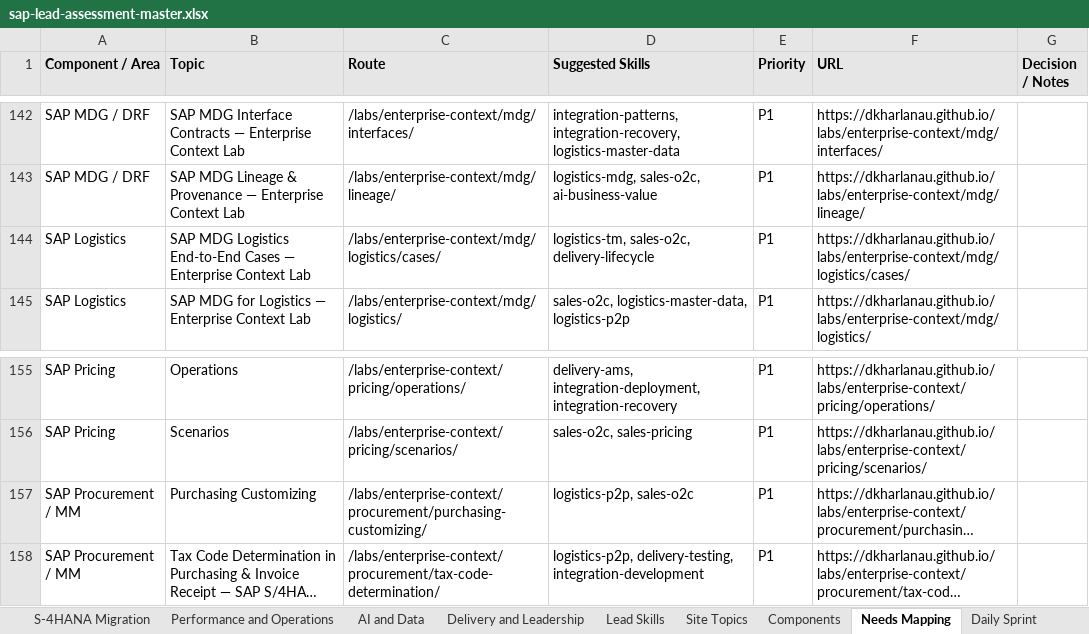
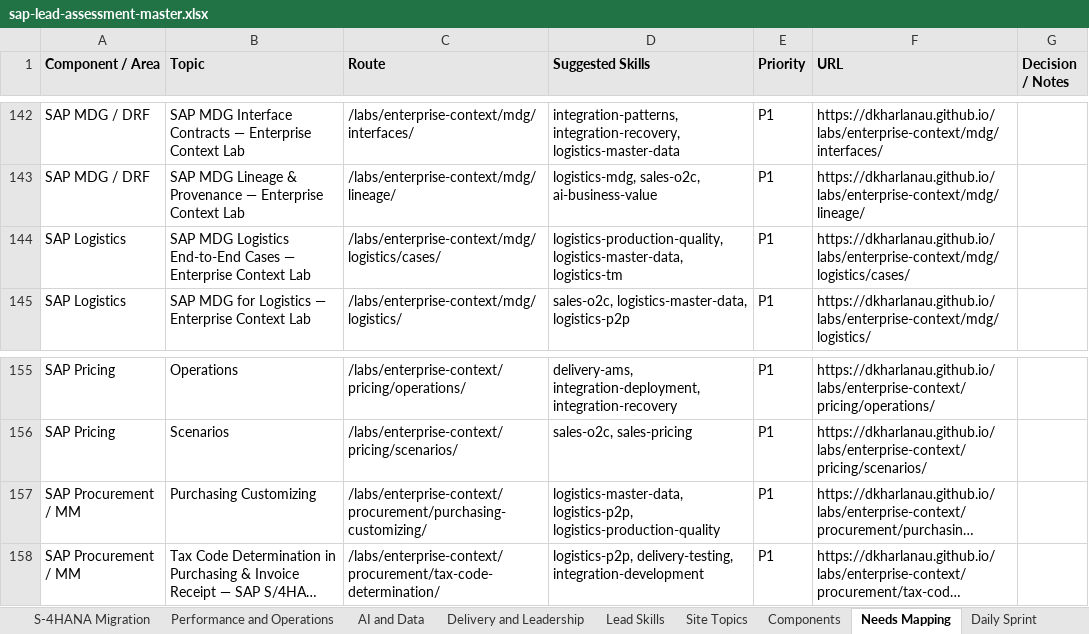
Before and after one commit to dkharlanau/dkharlanau.github.io, an Excel workbook: assets/downloads/sap-lead-assessment-master.xlsx, sheet Needs Mapping, drawn as a sheet; only a part is shown, gaps mark what is left out; long unchanged cells end in …; values as stored, in another font and other column widths than the file's, no borders; the diff covers the shown part only; the diff names each change by its address in the sheet, - before the commit and + after, or states it on an @@ line.

```diff
--- a/assets/downloads/sap-lead-assessment-master.xlsx (sheet Needs Mapping)
+++ b/assets/downloads/sap-lead-assessment-master.xlsx (sheet Needs Mapping)
-D144 (Suggested Skills): logistics-tm, sales-o2c, delivery-lifecycle
+D144 (Suggested Skills): logistics-production-quality, logistics-master-data, logistics-tm
-D157 (Suggested Skills): logistics-p2p, sales-o2c
+D157 (Suggested Skills): logistics-master-data, logistics-p2p, logistics-production-quality
```
Also changed, not shown: 6 edited cells elsewhere in this sheet, sheet Site Topics, sheet Dashboard, sheet Lead Skills, sheet Components, 2 other files.
